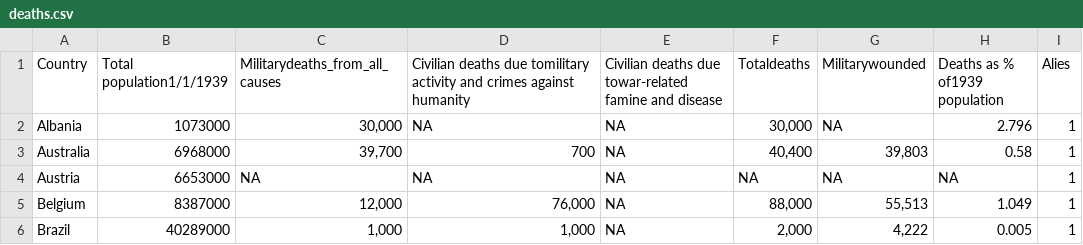
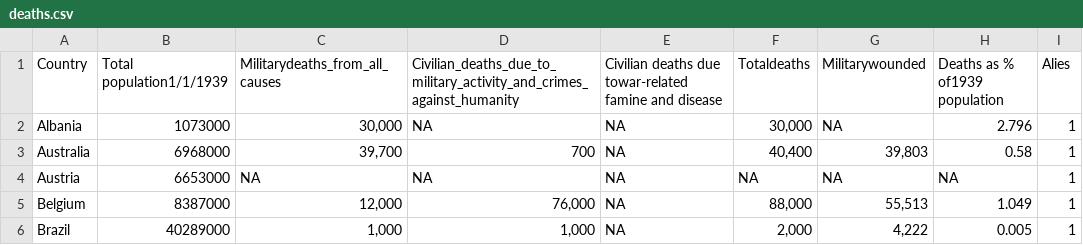
Before and after one commit to cklawac/comp4462, a CSV file: deaths.csv, drawn as a sheet; only a part is shown.

Commit message:
Update deaths.csv

```diff
--- a/deaths.csv
+++ b/deaths.csv
@@ -1,2 +1,2 @@
-Country,Total population1/1/1939,Militarydeaths_from_all_causes,Civilian deaths due tomilitary activity and crimes against humanity,Civilian deaths due towar-related famine and disease,Totaldeaths,Militarywounded,Deaths as % of1939 population,Alies
+Country,Total population1/1/1939,Militarydeaths_from_all_causes,Civilian_deaths_due_to_military_activity_and_crimes_against_humanity,Civilian deaths due towar-related famine and disease,Totaldeaths,Militarywounded,Deaths as % of1939 population,Alies
 Albania,1073000,"30,000",NA,NA,"30,000",NA,2.796,1
```
